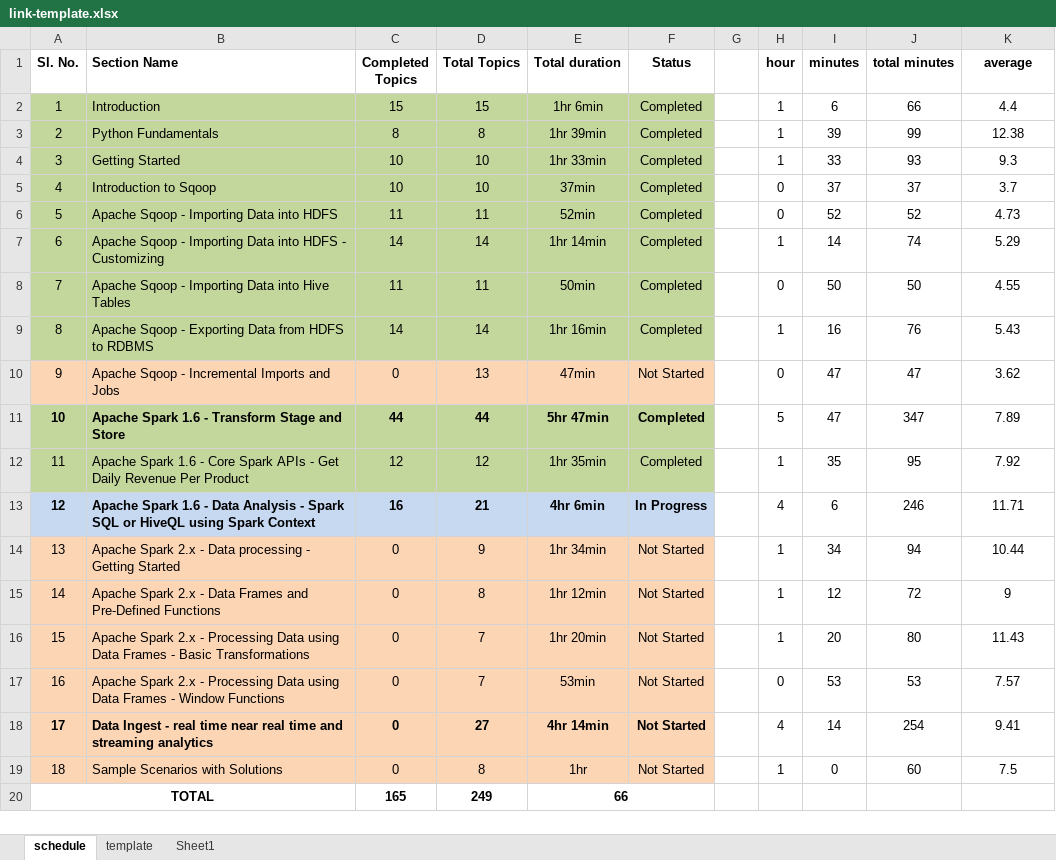
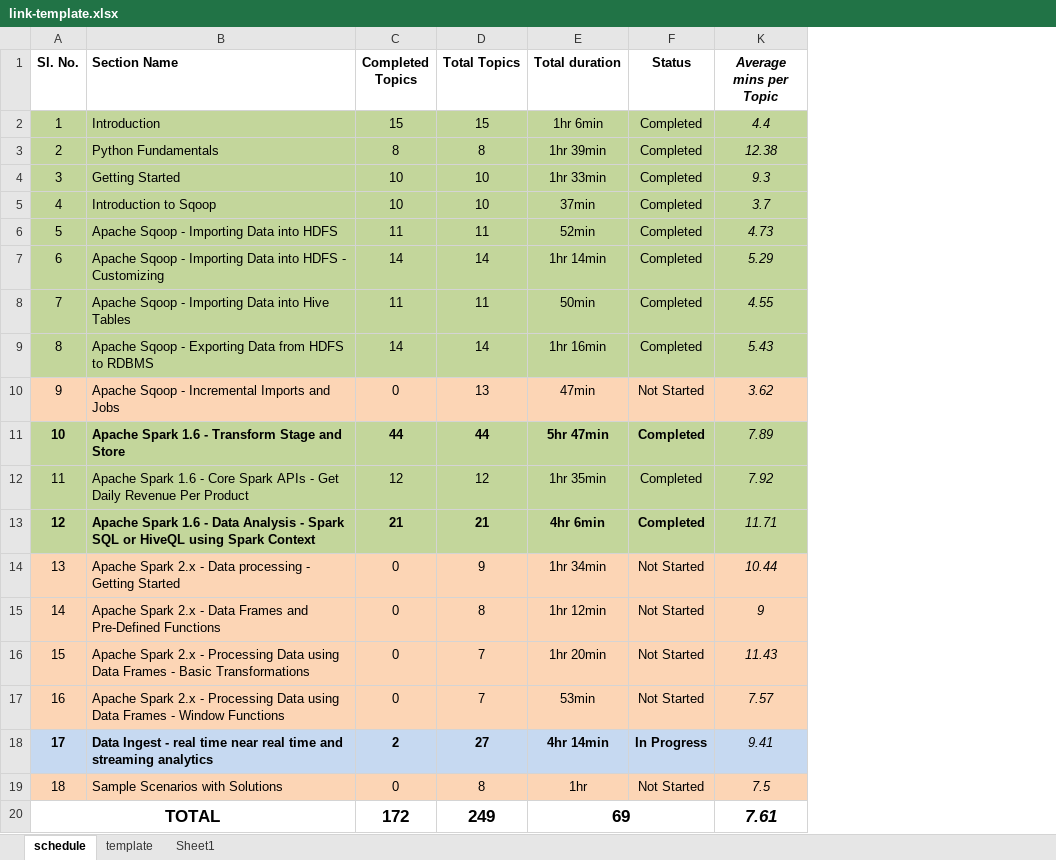
Before and after one commit to aneogi/notes, an Excel workbook: cloudera1/link-template.xlsx, sheet schedule, drawn as a sheet; values as stored, in another font and other column widths than the file's, no borders; the diff names each change by its address in the sheet, - before the commit and + after, or states it on an @@ line.

```diff
--- a/cloudera1/link-template.xlsx (sheet schedule)
+++ b/cloudera1/link-template.xlsx (sheet schedule)
@@ column G hidden, empty @@
@@ column H (hour) hidden, rows 2-19: 1 | 1 | 1 | 0 | 0 | 1 | 0 | 1 | 0 | 5 | 1 | 4 | 1 | 1 | 1 | 0 | 4 | 1 @@
@@ column I (minutes) hidden, rows 2-19: 6 | 39 | 33 | 37 | 52 | 14 | 50 | 16 | 47 | 47 | 35 | 6 | 34 | 12 | 20 | 53 | 14 | 0 @@
@@ column J (total minutes) hidden, rows 2-19: 66 | 99 | 93 | 37 | 52 | 74 | 50 | 76 | 47 | 347 | 95 | 246 | 94 | 72 | 80 | 53 | 254 | 60 @@
-K1: average
+K1: Average mins per Topic
-K1:K19 italic: off
+K1:K19 italic: on
-K2:K9 fill: none
+K2:K9 fill: #C3D69B
-K10 fill: none
+K10 fill: #FCD5B5
-K11:K13 fill: none
+K11:K13 fill: #C3D69B
-A13:F13 fill: #C6D9F1
+A13:F13 fill: #C3D69B
-C13 (Completed Topics): 16
+C13 (Completed Topics): 21
-F13 (Status): In Progress
+F13 (Status): Completed
-K14:K17 fill: none
+K14:K17 fill: #FCD5B5
-A18:F18 fill: #FCD5B5
+A18:F18 fill: #C6D9F1
-C18 (Completed Topics): 0
+C18 (Completed Topics): 2
-F18 (Status): Not Started
+F18 (Status): In Progress
-K18 fill: none
+K18 fill: #C6D9F1
-K19 fill: none
+K19 fill: #FCD5B5
@@ A20 text size: larger @@
-C20 (Completed Topics): 165
+C20 (Completed Topics): 172
@@ C20:E20 text size: larger @@
-E20 (Total duration): 66
+E20 (Total duration): 69
-K20 (Average mins per Topic): (empty)
+K20 (Average mins per Topic): 7.61
```
Also changed, not shown: hidden cells, 2 other files.
